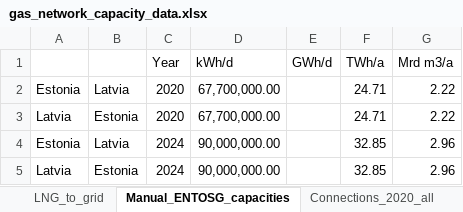
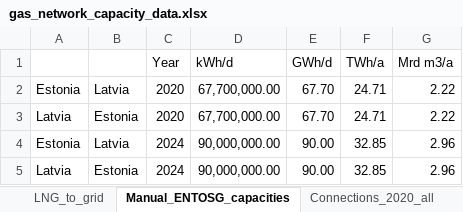
Before and after one commit to CSEI-EU/gas_infrastructure_model, an Excel workbook: 01_data/01_input_data/01_raw/01_Russian_War_Case/gas_network_capacity_data.xlsx, sheet Manual_ENTOSG_capacities, drawn as a sheet; values as stored, in another font and other column widths than the file's, no borders; the diff names each change by its address in the sheet, - before the commit and + after, or states it on an @@ line.

```diff
--- a/01_data/01_input_data/01_raw/01_Russian_War_Case/gas_network_capacity_data.xlsx (sheet Manual_ENTOSG_capacities)
+++ b/01_data/01_input_data/01_raw/01_Russian_War_Case/gas_network_capacity_data.xlsx (sheet Manual_ENTOSG_capacities)
-E2:E3 (GWh/d): (empty)
+E2:E3 (GWh/d): 67.70
-E4:E5 (GWh/d): (empty)
+E4:E5 (GWh/d): 90.00
```
Also changed, not shown: sheet Transparency_Data, 01_data/01_input_data/02_processed/Gas_Import_Russian_Invasion.xlsx.
